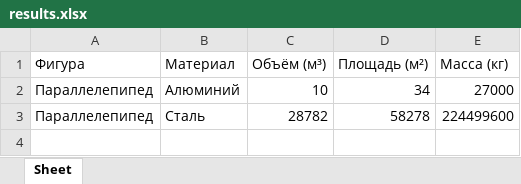
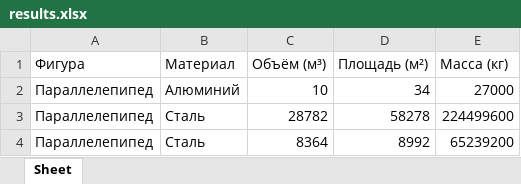
Before and after one commit to VimeR2106/Python_labs, an Excel workbook: Lab_7/results.xlsx, sheet Sheet, drawn as a sheet; values as stored, in another font and other column widths than the file's, no borders; the diff names each change by its address in the sheet, - before the commit and + after, or states it on an @@ line.

```diff
--- a/Lab_7/results.xlsx (sheet Sheet)
+++ b/Lab_7/results.xlsx (sheet Sheet)
+row 4: Параллелепипед | Сталь | 8364 | 8992 | 65239200
```
Also changed, not shown: 7 other files.
